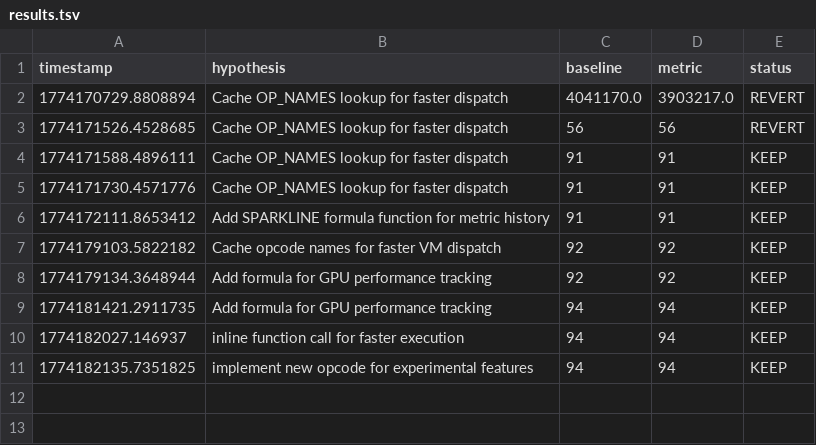
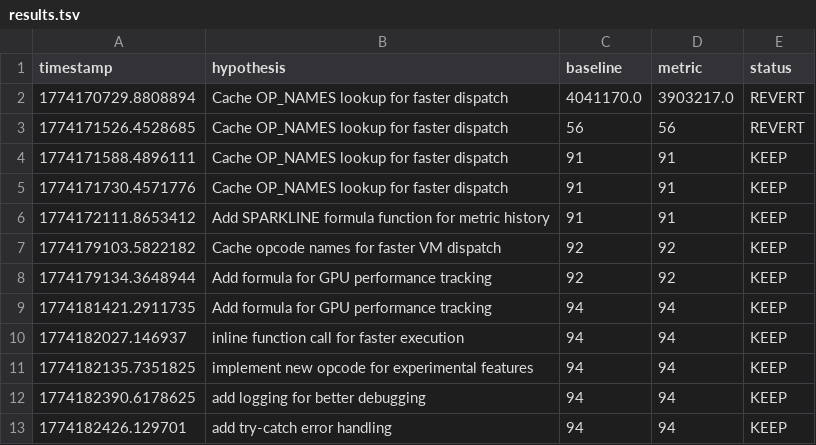
Before and after one commit to tdw419/ascii-world, a TSV file: .autoresearch/results.tsv, drawn as a sheet.

```diff
--- a/.autoresearch/results.tsv
+++ b/.autoresearch/results.tsv
@@ -11 +11,3 @@ timestamp	hypothesis	baseline	metric	status
 1774182135.7351825	implement new opcode for experimental features	94	94	KEEP
+1774182390.6178625	add logging for better debugging	94	94	KEEP
+1774182426.129701	add try-catch error handling	94	94	KEEP
```
Also changed, not shown: 5 other files.
